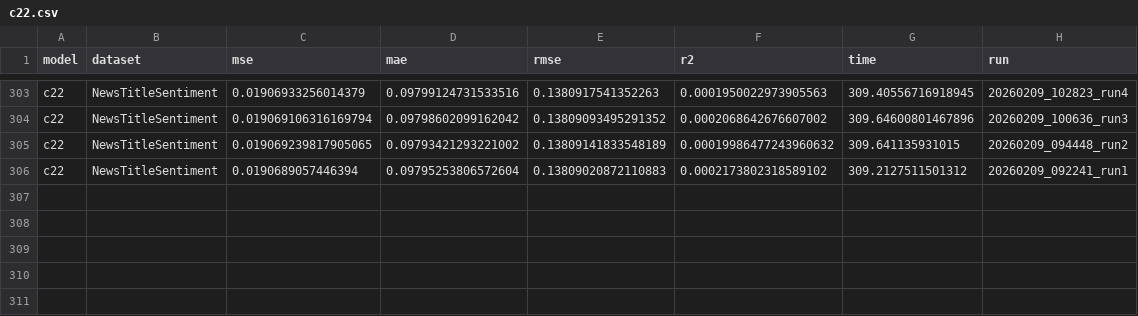
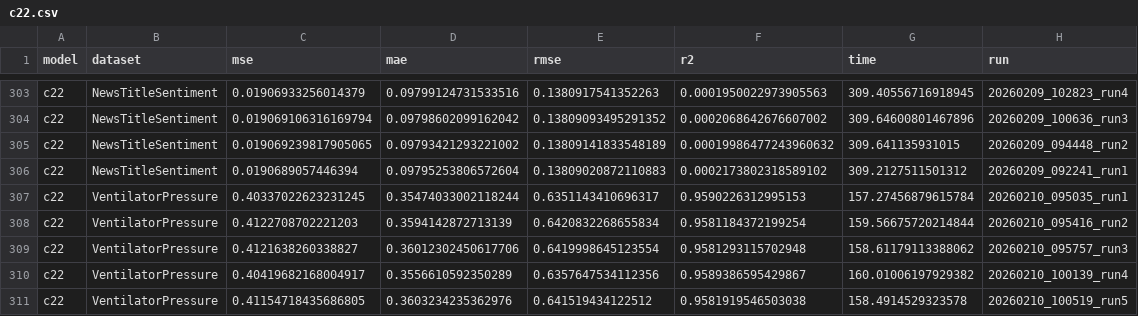
Before and after one commit to gabrielcmerlin/TS2TabPFN, a CSV file: outputs/c22.csv, drawn as a sheet; only a part is shown, gaps mark what is left out; the diff names each change by its address in the sheet, - before the commit and + after, or states it on an @@ line.

Commit message:
Final c22 results

```diff
--- a/outputs/c22.csv
+++ b/outputs/c22.csv
+row 307: c22 | VentilatorPressure | 0.40337022623231245 | 0.35474033002118244 | 0.6351143410696317 | 0.9590226312995153 | 157.27456879615784 | 20260210_095035_run1
+row 308: c22 | VentilatorPressure | 0.4122708702221203 | 0.3594142872713139 | 0.6420832268655834 | 0.9581184372199254 | 159.56675720214844 | 20260210_095416_run2
+row 309: c22 | VentilatorPressure | 0.4121638260338827 | 0.36012302450617706 | 0.6419998645123554 | 0.9581293115702948 | 158.61179113388062 | 20260210_095757_run3
+row 310: c22 | VentilatorPressure | 0.40419682168004917 | 0.3556610592350289 | 0.6357647534112356 | 0.9589386595429867 | 160.01006197929382 | 20260210_100139_run4
+row 311: c22 | VentilatorPressure | 0.41154718435686805 | 0.3603234235362976 | 0.641519434122512 | 0.9581919546503038 | 158.4914529323578 | 20260210_100519_run5
```
